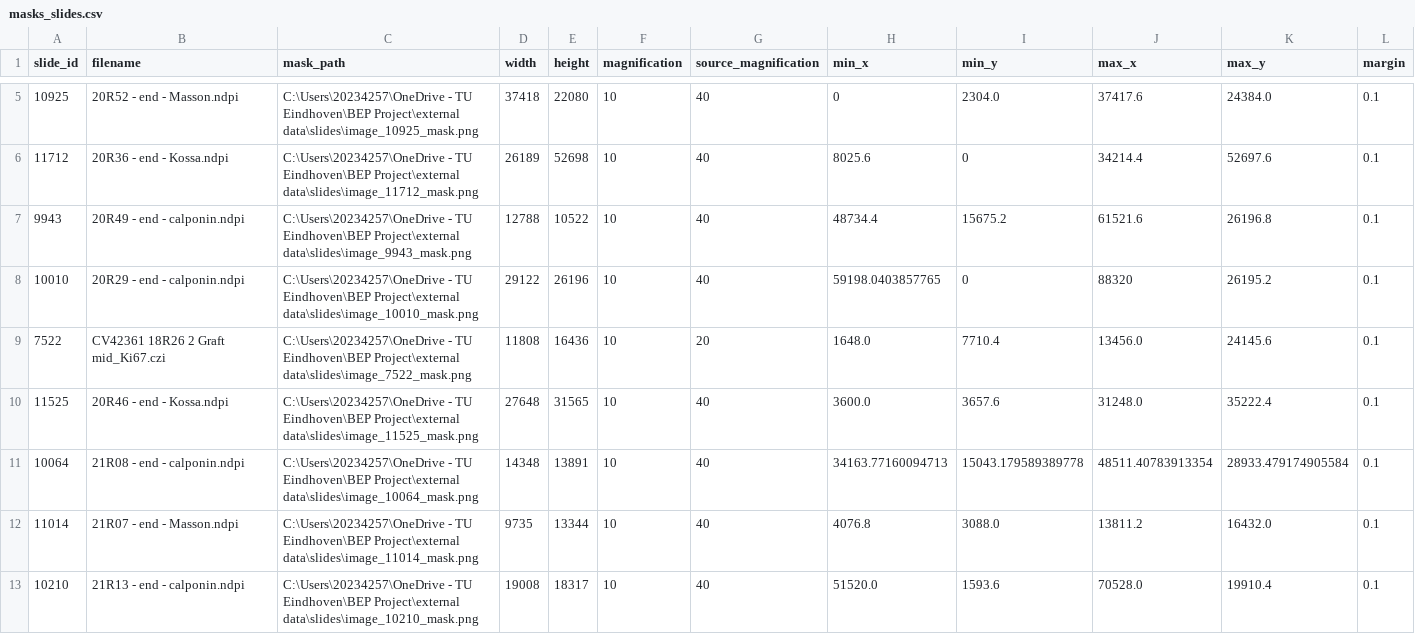
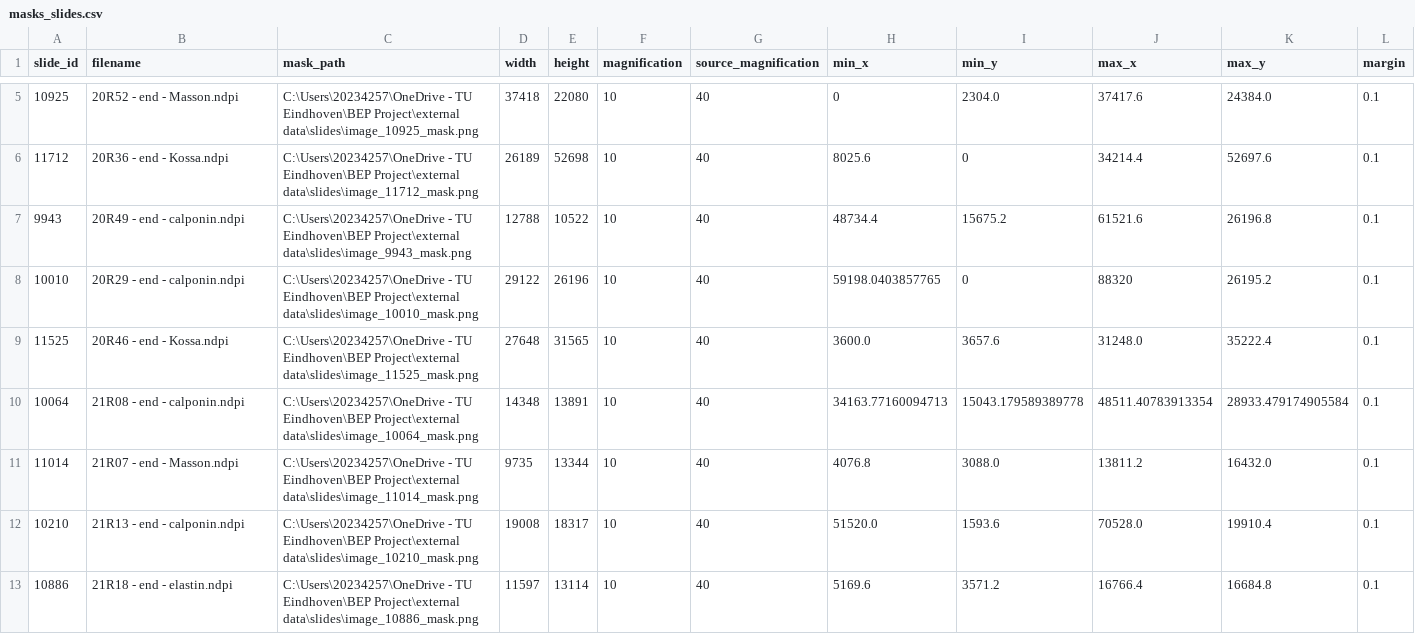
Before and after one commit to Lieke36/BEP_blood_vessel_graft_segmentation, a CSV file: data/slides/masks_slides.csv, drawn as a sheet; only a part is shown, gaps mark what is left out; the shorter side is filled out with more unchanged rows.

```diff
--- a/data/slides/masks_slides.csv
+++ b/data/slides/masks_slides.csv
@@ -8,3 +8,2 @@ slide_id,filename,mask_path,width,height,magnification,source_magnification,min_
 10010,20R29 - end - calponin.ndpi,C:\Users\20234257\OneDrive - TU Eindhoven\BEP Project\external data\slides\image_10010_mask.png,29122,26196,10,40,59198.0403857765,0,88320,26195.2,0.1
-7522,CV42361 18R26 2 Graft mid_Ki67.czi,C:\Users\20234257\OneDrive - TU Eindhoven\BEP Project\external data\slides\image_7522_mask.png,11808,16436,10,20,1648.0,7710.4,13456.0,24145.6,0.1
 11525,20R46 - end - Kossa.ndpi,C:\Users\20234257\OneDrive - TU Eindhoven\BEP Project\external data\slides\image_11525_mask.png,27648,31565,10,40,3600.0,3657.6,31248.0,35222.4,0.1
```
Also changed, not shown: data/slides/tissue_slides.csv, 1 other file.
